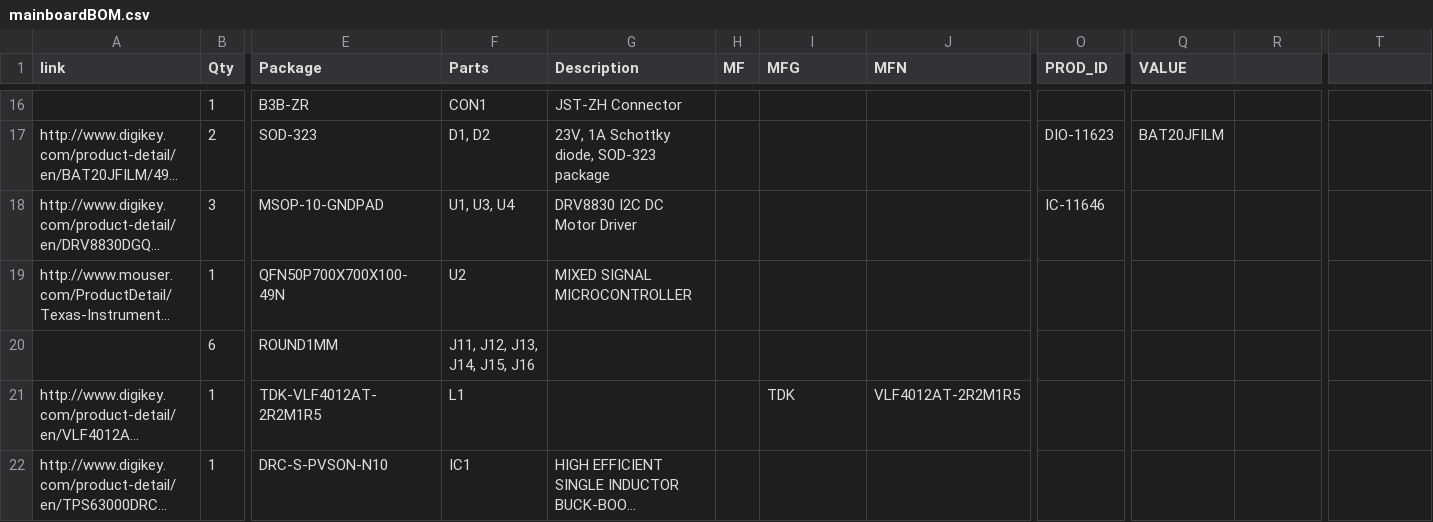
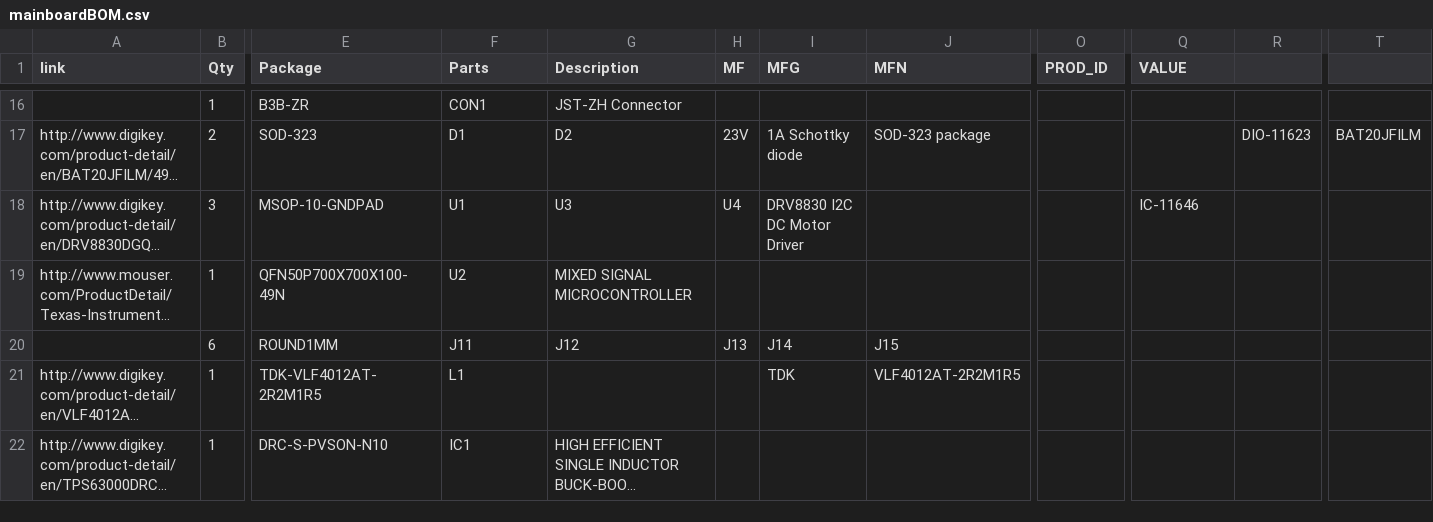
Before and after one commit to boredpenguin/SIFlyer, a CSV file: electronics/mainboard/mainboardBOM.csv, drawn as a sheet; only a part is shown, gaps mark what is left out; long unchanged cells end in …; removed rows and columns are numbered as before the commit, all else as after; rows hold the shown columns only; the diff covers the shown part only; the diff names each change by its address in the sheet, - before the commit and + after, or states it on an @@ line.

```diff
--- a/electronics/mainboard/mainboardBOM.csv
+++ b/electronics/mainboard/mainboardBOM.csv
-F17 (Parts): D1, D2
+F17 (Parts): D1
-G17 (Description): 23V, 1A Schottky diode, SOD-323 package
+G17 (Description): D2
-H17 (MF): (empty)
+H17 (MF): 23V
-I17 (MFG): (empty)
+I17 (MFG): 1A Schottky diode
-J17 (MFN): (empty)
+J17 (MFN): SOD-323 package
-O17 (PROD_ID): DIO-11623
+O17 (PROD_ID): (empty)
-Q17 (VALUE): BAT20JFILM
+Q17 (VALUE): (empty)
-R17: (empty)
+R17: DIO-11623
-T17: (empty)
+T17: BAT20JFILM
-F18 (Parts): U1, U3, U4
+F18 (Parts): U1
-G18 (Description): DRV8830 I2C DC Motor Driver
+G18 (Description): U3
-H18 (MF): (empty)
+H18 (MF): U4
-I18 (MFG): (empty)
+I18 (MFG): DRV8830 I2C DC Motor Driver
-O18 (PROD_ID): IC-11646
+O18 (PROD_ID): (empty)
-Q18 (VALUE): (empty)
+Q18 (VALUE): IC-11646
-row 20:  | 6 | ROUND1MM | J11, J12, J13, J14, J15, J16
+row 20:  | 6 | ROUND1MM | J11 | J12 | J13 | J14 | J15
```
Also changed, not shown: 2 added rows, 2 removed rows and 58 edited cells elsewhere in this file, 3 other files.
